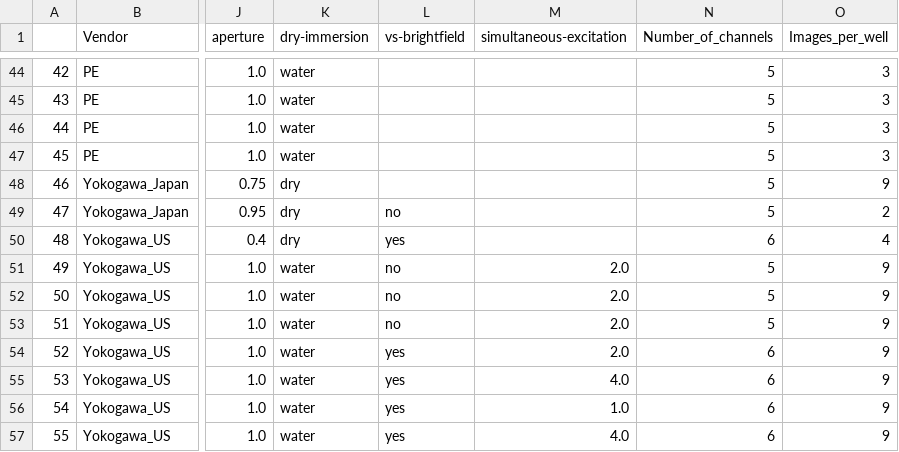
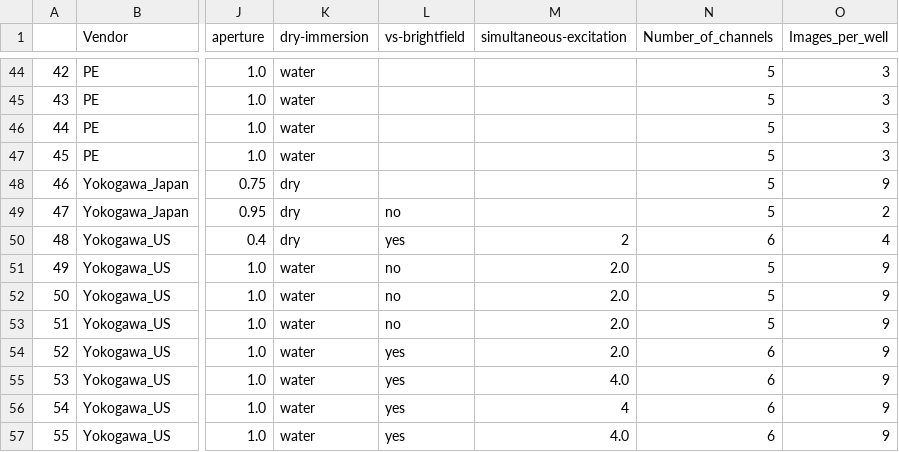
Before and after one commit to jump-cellpainting/jump-scope-analysis, a CSV file: output/experiment-metadata-updated.csv, drawn as a sheet; only a part is shown, gaps mark what is left out; the diff names each change by its address in the sheet, - before the commit and + after, or states it on an @@ line.

```diff
--- a/output/experiment-metadata-updated.csv
+++ b/output/experiment-metadata-updated.csv
-M50 (simultaneous-excitation): (empty)
+M50 (simultaneous-excitation): 2
-M56 (simultaneous-excitation): 1.0
+M56 (simultaneous-excitation): 4
```
Also changed, not shown: checkpoints/match_rep_df.csv, 10 other files.
